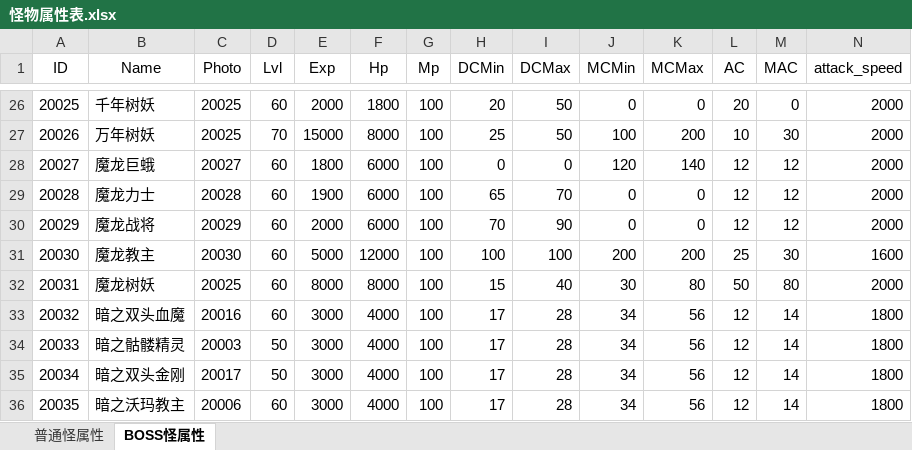
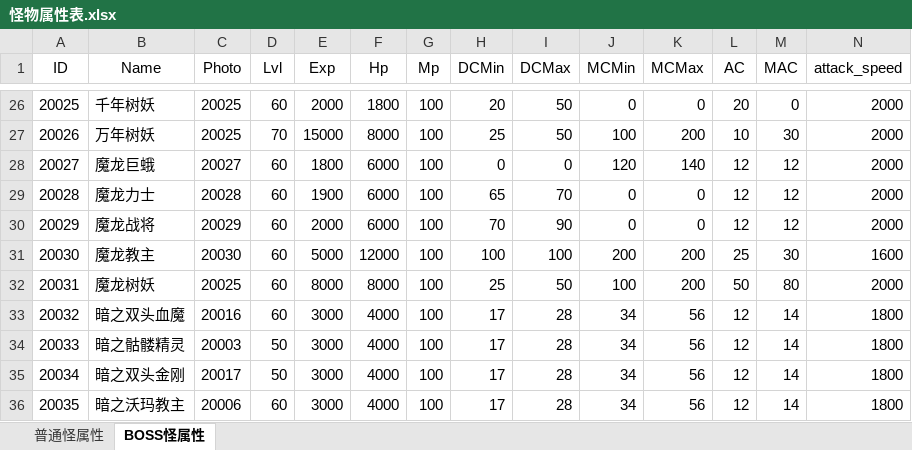
Before and after one commit to simon0xia/mirror, an Excel workbook: documents/怪物属性表.xlsx, sheet BOSS怪属性, drawn as a sheet; only a part is shown, gaps mark what is left out; values as stored, in another font and other column widths than the file's, no borders; the diff names each change by its address in the sheet, - before the commit and + after, or states it on an @@ line.

```diff
--- a/documents/怪物属性表.xlsx (sheet BOSS怪属性)
+++ b/documents/怪物属性表.xlsx (sheet BOSS怪属性)
-H32 (DCMin): 15
+H32 (DCMin): 25
-I32 (DCMax): 40
+I32 (DCMax): 50
-J32 (MCMin): 30
+J32 (MCMin): 100
-K32 (MCMax): 80
+K32 (MCMax): 200
```
Also changed, not shown: documents/skill and buff.xlsx, documents/人物属性表.xlsx, 4 other files.
